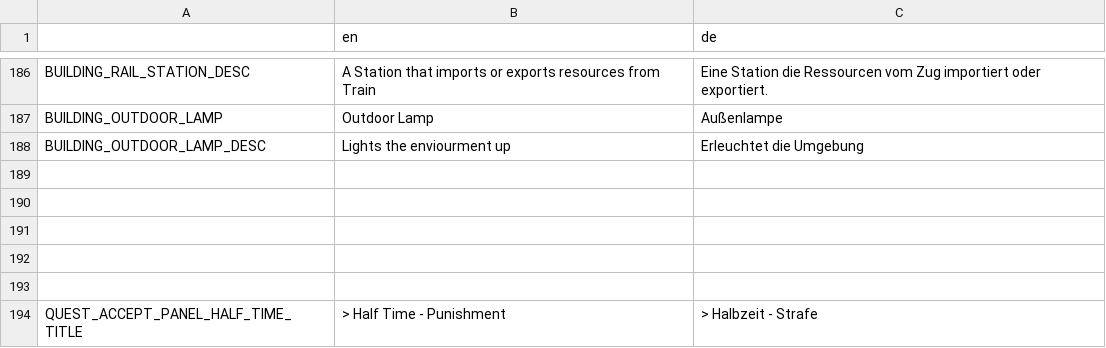
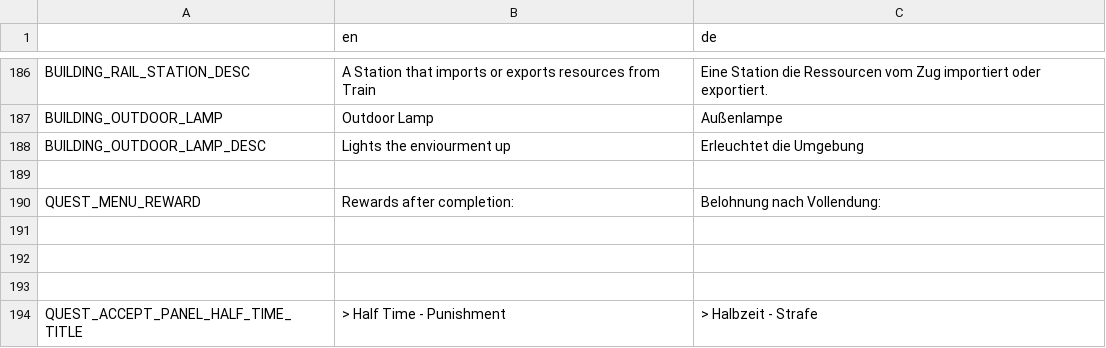
Before and after one commit to LSXAC/Whispering_Island, a CSV file: Whispering Life Data/Translation/Whispering Island - Translationscript - Sheet1.csv, drawn as a sheet; only a part is shown, gaps mark what is left out; the diff names each change by its address in the sheet, - before the commit and + after, or states it on an @@ line.

Commit message:
Island Building Cost & Quest Rewards

```diff
--- a/Whispering Life Data/Translation/Whispering Island - Translationscript - Sheet1.csv
+++ b/Whispering Life Data/Translation/Whispering Island - Translationscript - Sheet1.csv
-row 190: (empty)
+row 190: QUEST_MENU_REWARD | Rewards after completion: | Belohnung nach Vollendung:
```
Also changed, not shown: 20 other files.
